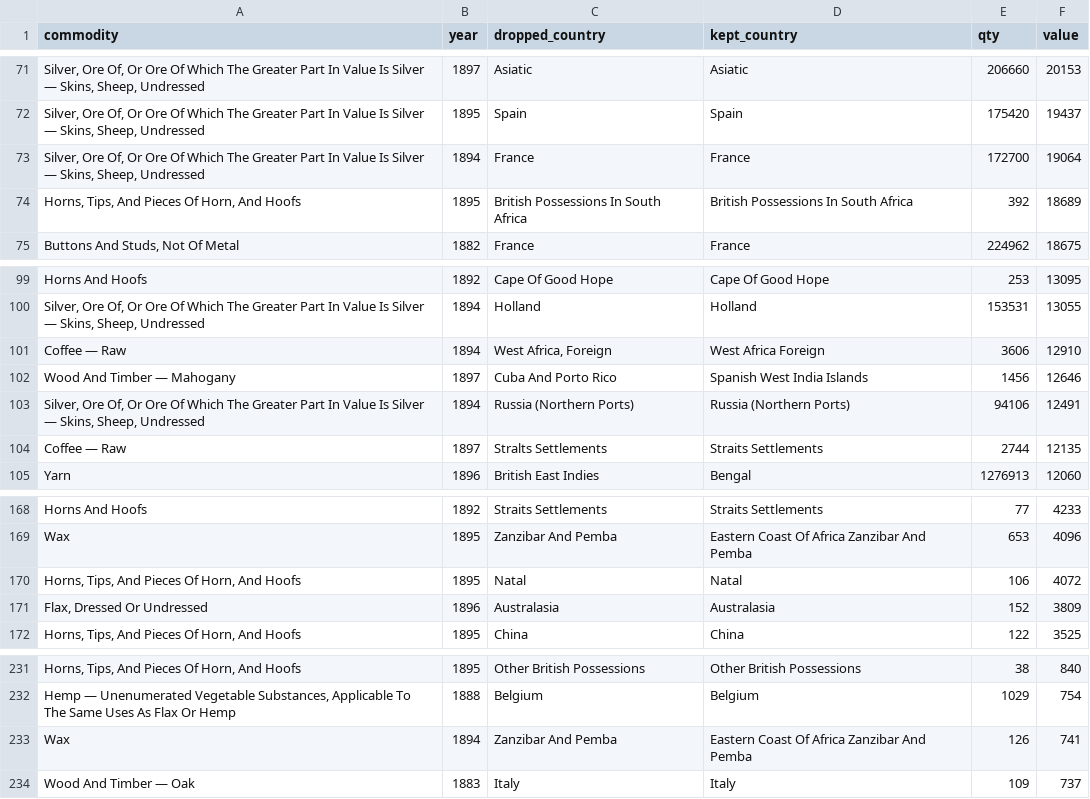
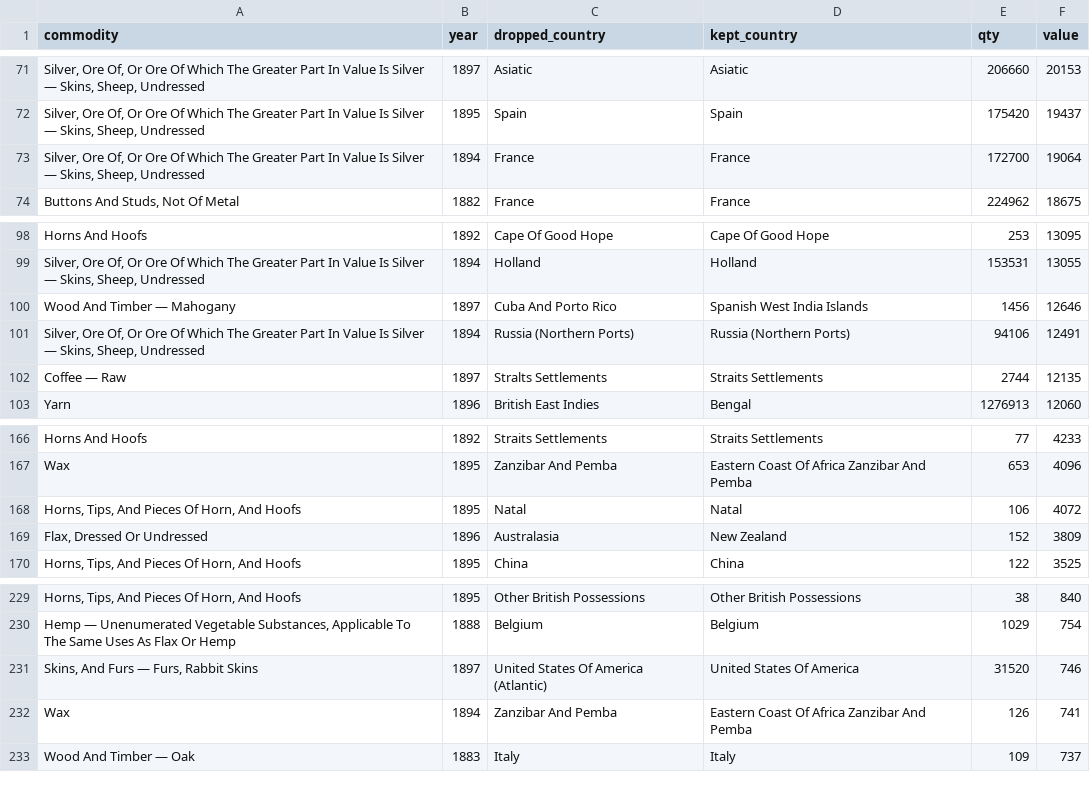
Before and after one commit to jburnford/uk-trade-db, a CSV file: reports/shifted_duplicate_cells.csv, drawn as a sheet; only a part is shown, gaps mark what is left out; removed rows and columns are numbered as before the commit, all else as after; the diff names each change by its address in the sheet, - before the commit and + after, or states it on an @@ line.

```diff
--- a/reports/shifted_duplicate_cells.csv
+++ b/reports/shifted_duplicate_cells.csv
-row 74: Horns, Tips, And Pieces Of Horn, And Hoofs | 1895 | British Possessions In South Africa | British Possessions In South Africa | 392 | 18689
-row 101: Coffee — Raw | 1894 | West Africa, Foreign | West Africa Foreign | 3606 | 12910
-D169 (kept_country): Australasia
+D169 (kept_country): New Zealand
+row 231: Skins, And Furs — Furs, Rabbit Skins | 1897 | United States Of America (Atlantic) | United States Of America | 31520 | 746
```
Also changed, not shown: reports/orphan_origin_matches.csv, 2 other files.
